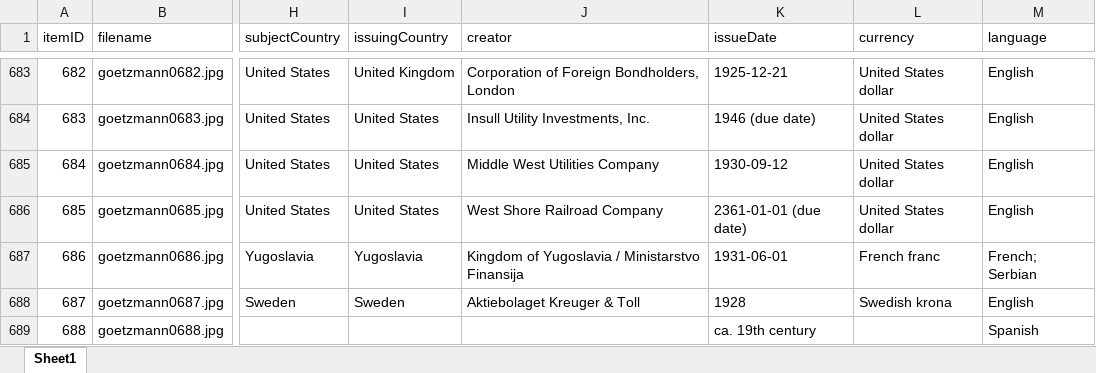
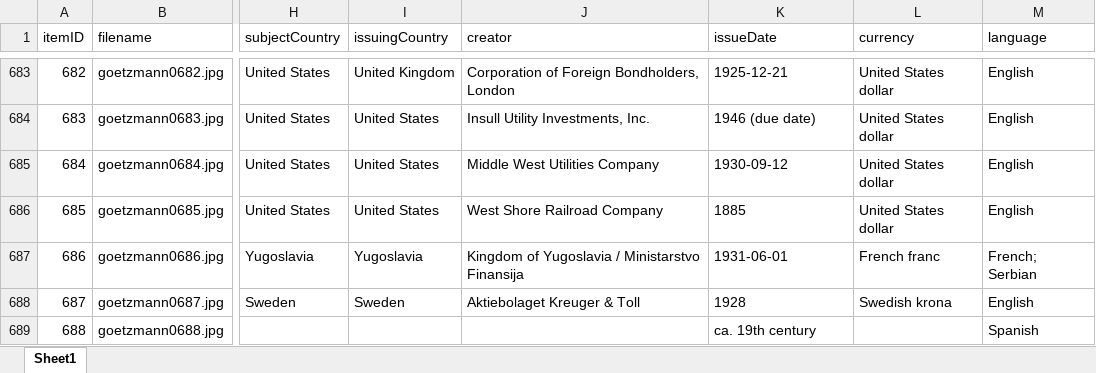
Before and after one commit to yale-icf/oov-virtual-museum02, an Excel workbook: oov_data_new.xlsx, sheet Sheet1, drawn as a sheet; only a part is shown, gaps mark what is left out; values as stored, in another font and other column widths than the file's, no borders; the diff names each change by its address in the sheet, - before the commit and + after, or states it on an @@ line.

```diff
--- a/oov_data_new.xlsx (sheet Sheet1)
+++ b/oov_data_new.xlsx (sheet Sheet1)
-K686 (issueDate): 2361-01-01 (due date)
+K686 (issueDate): 1885
```
Also changed, not shown: 1 other file.
